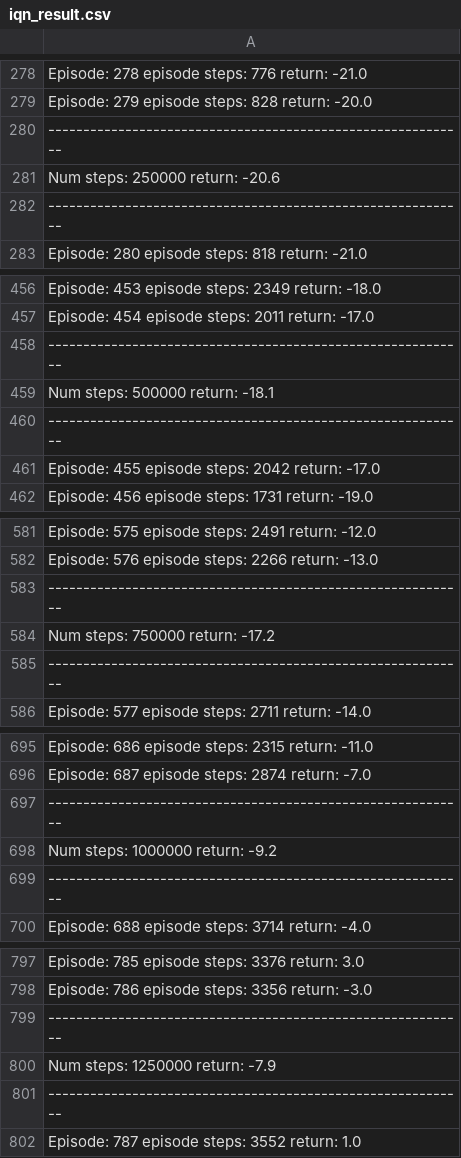
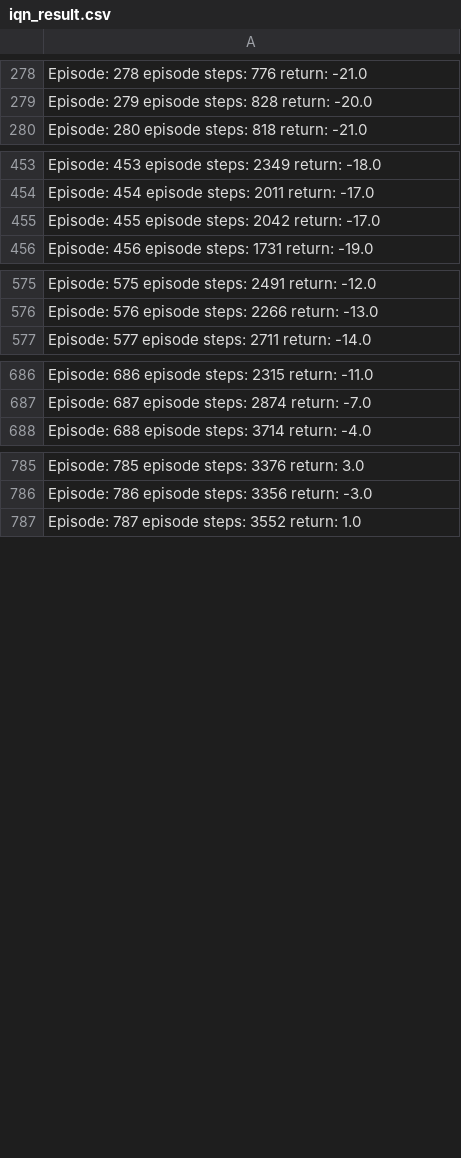
Before and after one commit to robinzixuan/IGN-Implicit-Generative-Networks, a CSV file: iqn_result.csv, drawn as a sheet; only a part is shown, gaps mark what is left out; the diff covers the shown part only; the diff names each change by its address in the sheet, - before the commit and + after, or states it on an @@ line.

```diff
--- a/iqn_result.csv
+++ b/iqn_result.csv
-row 280: ------------------------------------------------------------
-row 281: Num steps: 250000 return: -20.6
-row 282: ------------------------------------------------------------
-row 458: ------------------------------------------------------------
-row 459: Num steps: 500000 return: -18.1
-row 460: ------------------------------------------------------------
-row 583: ------------------------------------------------------------
-row 584: Num steps: 750000 return: -17.2
-row 585: ------------------------------------------------------------
-row 697: ------------------------------------------------------------
-row 698: Num steps: 1000000 return: -9.2
-row 699: ------------------------------------------------------------
-row 799: ------------------------------------------------------------
-row 800: Num steps: 1250000 return: -7.9
-row 801: ------------------------------------------------------------
```
Also changed, not shown: 30 removed rows elsewhere in this file, 1 other file.
